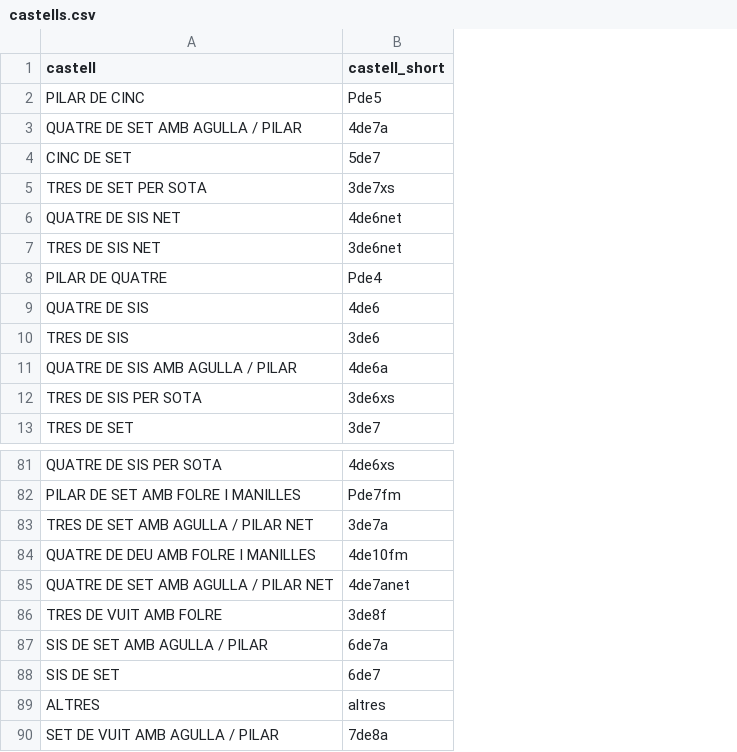
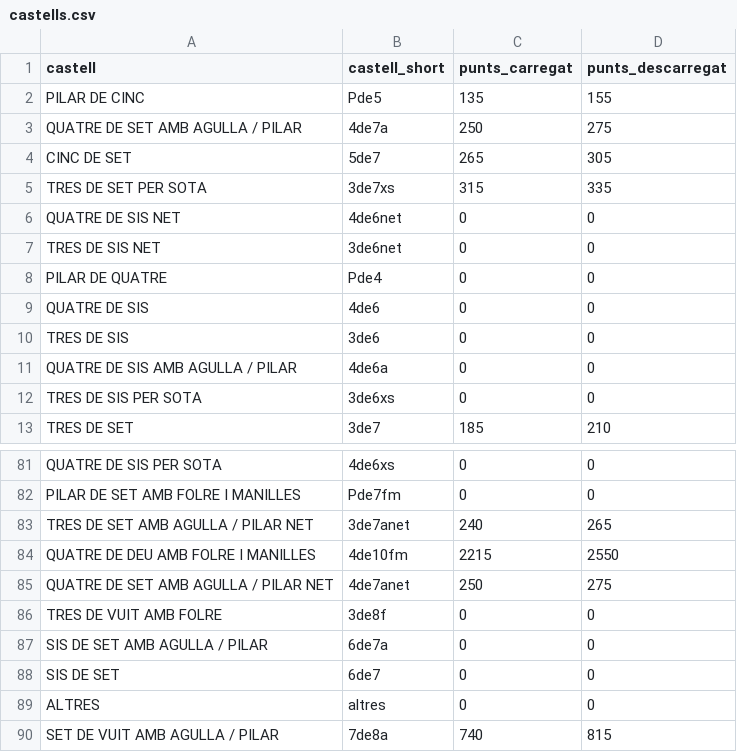
Before and after one commit to xguardi/db_castells, a CSV file: data/castells.csv, drawn as a sheet; only a part is shown, gaps mark what is left out; the diff names each change by its address in the sheet, - before the commit and + after, or states it on an @@ line.

Commit message:
Adding scores to castells

```diff
--- a/data/castells.csv
+++ b/data/castells.csv
+column C (punts_carregat), rows 2-13: 135 | 250 | 265 | 315 | 0 | 0 | 0 | 0 | 0 | 0 | 0 | 185; rows 81-90: 0 | 0 | 240 | 2215 | 250 | 0 | 0 | 0 | 0 | 740
+column D (punts_descarregat), rows 2-13: 155 | 275 | 305 | 335 | 0 | 0 | 0 | 0 | 0 | 0 | 0 | 210; rows 81-90: 0 | 0 | 265 | 2550 | 275 | 0 | 0 | 0 | 0 | 815
-B83 (castell_short): 3de7a
+B83 (castell_short): 3de7anet
```
